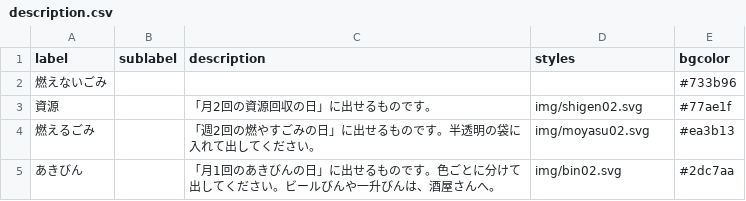
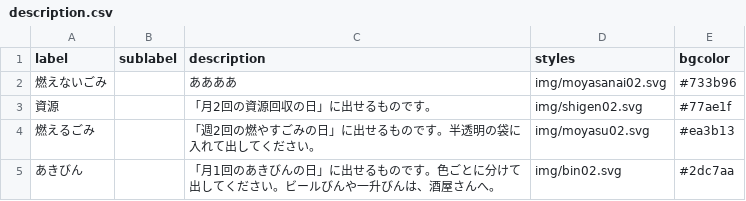
Before and after one commit to kasuyatown/5374, a CSV file: data/description.csv, drawn as a sheet.

Commit message:
Update description.csv

```diff
--- a/data/description.csv
+++ b/data/description.csv
@@ -1,3 +1,3 @@
 label,sublabel,description,styles,bgcolor
-燃えないごみ,,,,#733b96
+燃えないごみ,,ああああ,img/moyasanai02.svg,#733b96
 資源,,「月2回の資源回収の日」に出せるものです。,img/shigen02.svg,#77ae1f
```
